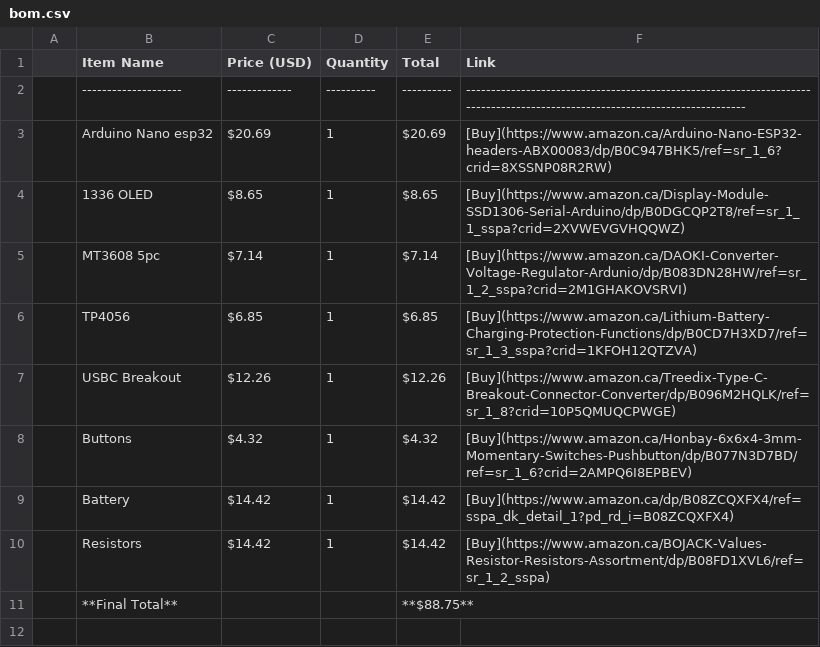
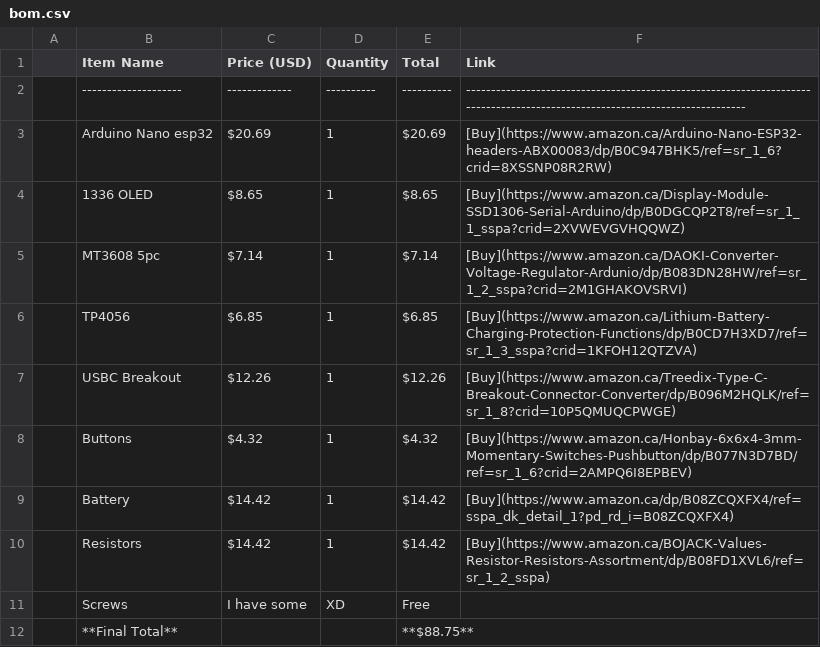
Before and after one commit to RikuZenithCodes/Batmans-Utility-Charger, a CSV file: bom.csv, drawn as a sheet.

Commit message:
Update bom.csv

```diff
--- a/bom.csv
+++ b/bom.csv
@@ -10,2 +10,3 @@
 | Resistors          | $14.42      | 1        | $14.42   | [Buy](https://www.amazon.ca/BOJACK-Values-Resistor-Resistors-Assortment/dp/B08FD1XVL6/ref=sr_1_2_sspa)                     |
+| Screws             | I have some | XD       | Free     |                                                                                                                            |
 | **Final Total**    |             |          | **$88.75** |                                                                                                                             |
```
